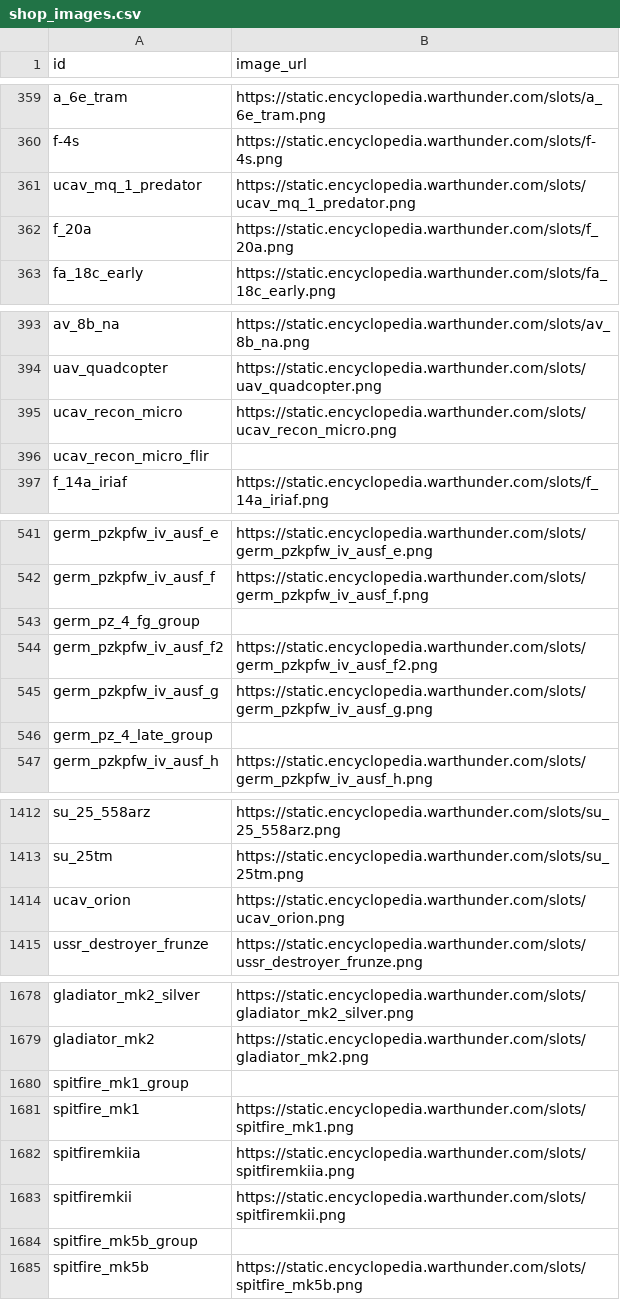
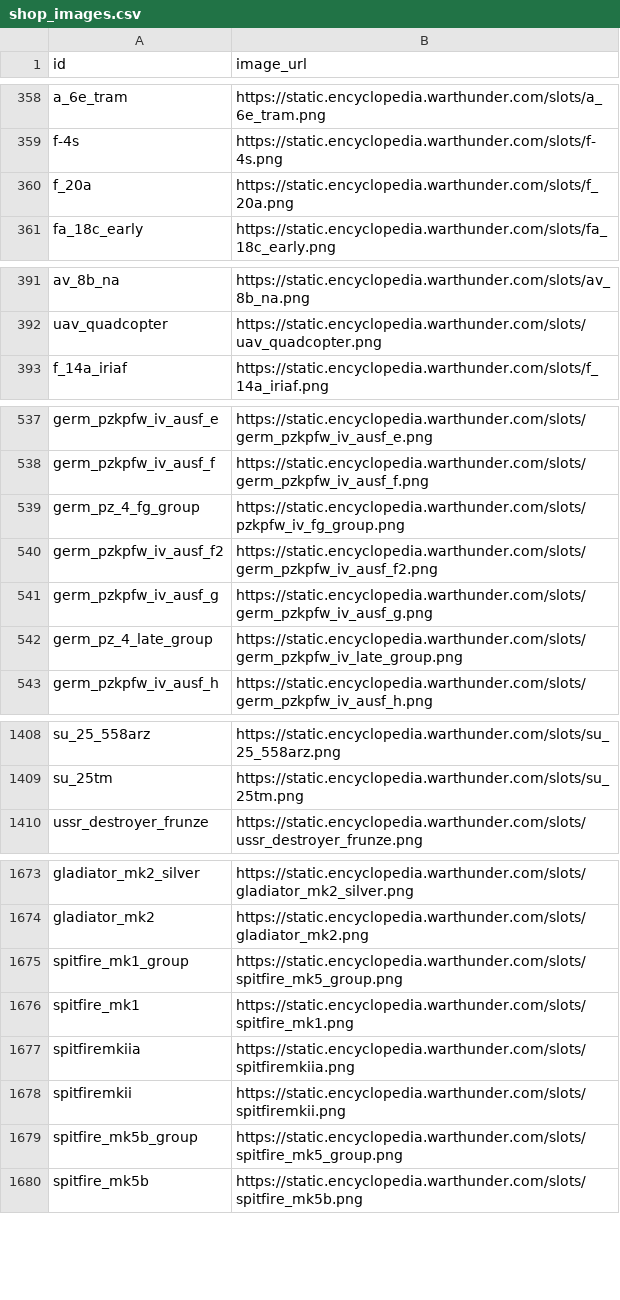
Before and after one commit to Muxomor/wt_datamine_parser_py, a CSV file: shop_images.csv, drawn as a sheet; only a part is shown, gaps mark what is left out; the diff covers the shown part only.

```diff
--- a/shop_images.csv
+++ b/shop_images.csv
@@ -360,3 +359,2 @@ a_6e_tram,https://static.encyclopedia.warthunder.com/slots/a_6e_tram.png
 f-4s,https://static.encyclopedia.warthunder.com/slots/f-4s.png
-ucav_mq_1_predator,https://static.encyclopedia.warthunder.com/slots/ucav_mq_1_predator.png
 f_20a,https://static.encyclopedia.warthunder.com/slots/f_20a.png
@@ -394,4 +392,2 @@ av_8b_na,https://static.encyclopedia.warthunder.com/slots/av_8b_na.png
 uav_quadcopter,https://static.encyclopedia.warthunder.com/slots/uav_quadcopter.png
-ucav_recon_micro,https://static.encyclopedia.warthunder.com/slots/ucav_recon_micro.png
-ucav_recon_micro_flir,
 f_14a_iriaf,https://static.encyclopedia.warthunder.com/slots/f_14a_iriaf.png
@@ -542,6 +538,6 @@ germ_pzkpfw_iv_ausf_e,https://static.encyclopedia.warthunder.com/slots/germ_pzkp
 germ_pzkpfw_iv_ausf_f,https://static.encyclopedia.warthunder.com/slots/germ_pzkpfw_iv_ausf_f.png
-germ_pz_4_fg_group,
+germ_pz_4_fg_group,https://static.encyclopedia.warthunder.com/slots/pzkpfw_iv_fg_group.png
 germ_pzkpfw_iv_ausf_f2,https://static.encyclopedia.warthunder.com/slots/germ_pzkpfw_iv_ausf_f2.png
 germ_pzkpfw_iv_ausf_g,https://static.encyclopedia.warthunder.com/slots/germ_pzkpfw_iv_ausf_g.png
-germ_pz_4_late_group,
+germ_pz_4_late_group,https://static.encyclopedia.warthunder.com/slots/germ_pzkpfw_iv_late_group.png
 germ_pzkpfw_iv_ausf_h,https://static.encyclopedia.warthunder.com/slots/germ_pzkpfw_iv_ausf_h.png
@@ -1413,3 +1409,2 @@ su_25_558arz,https://static.encyclopedia.warthunder.com/slots/su_25_558arz.png
 su_25tm,https://static.encyclopedia.warthunder.com/slots/su_25tm.png
-ucav_orion,https://static.encyclopedia.warthunder.com/slots/ucav_orion.png
 ussr_destroyer_frunze,https://static.encyclopedia.warthunder.com/slots/ussr_destroyer_frunze.png
@@ -1679,3 +1674,3 @@ gladiator_mk2_silver,https://static.encyclopedia.warthunder.com/slots/gladiator_
 gladiator_mk2,https://static.encyclopedia.warthunder.com/slots/gladiator_mk2.png
-spitfire_mk1_group,
+spitfire_mk1_group,https://static.encyclopedia.warthunder.com/slots/spitfire_mk5_group.png
 spitfire_mk1,https://static.encyclopedia.warthunder.com/slots/spitfire_mk1.png
@@ -1683,3 +1678,3 @@ spitfiremkiia,https://static.encyclopedia.warthunder.com/slots/spitfiremkiia.png
 spitfiremkii,https://static.encyclopedia.warthunder.com/slots/spitfiremkii.png
-spitfire_mk5b_group,
+spitfire_mk5b_group,https://static.encyclopedia.warthunder.com/slots/spitfire_mk5_group.png
 spitfire_mk5b,https://static.encyclopedia.warthunder.com/slots/spitfire_mk5b.png
```
Also changed, not shown: 2 removed rows and 17 edited cells elsewhere in this file, localization.csv, shop.csv, 10 other files.
